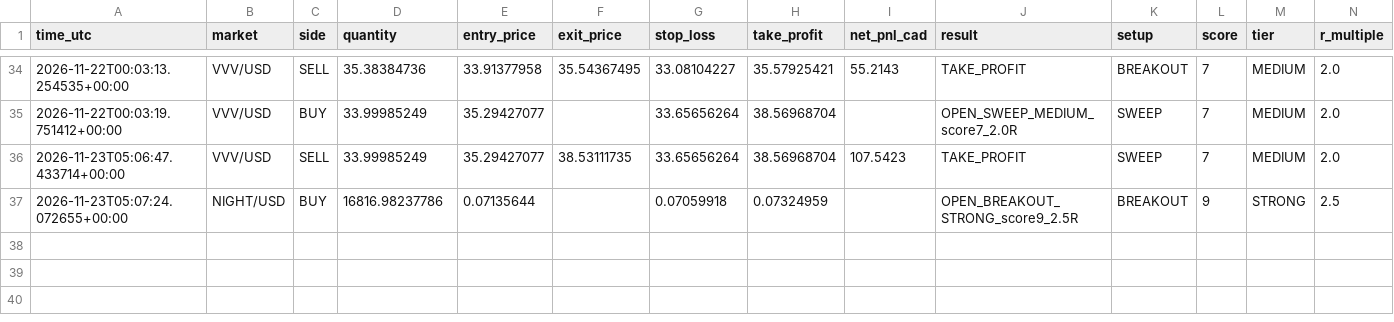
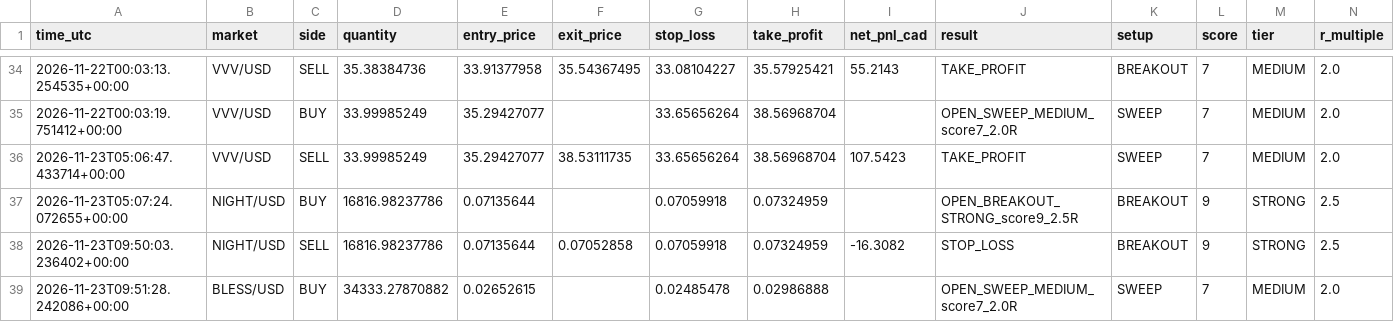
Before and after one commit to yuonayelchristian18/gwvsa-crypto-bot, a CSV file: gwvsa_trades.csv, drawn as a sheet; only a part is shown, gaps mark what is left out; rows hold the shown columns only; the diff names each change by its address in the sheet, - before the commit and + after, or states it on an @@ line.

```diff
--- a/gwvsa_trades.csv
+++ b/gwvsa_trades.csv
+row 38: 2026-11-23T09:50:03.236402+00:00 | NIGHT/USD | SELL | 16816.98237786 | 0.07135644 | 0.07052858 | 0.07059918 | 0.07324959 | -16.3082 | STOP_LOSS | BREAKOUT | 9 | STRONG | 2.5
+row 39: 2026-11-23T09:51:28.242086+00:00 | BLESS/USD | BUY | 34333.27870882 | 0.02652615 |  | 0.02485478 | 0.02986888 |  | OPEN_SWEEP_MEDIUM_score7_2.0R | SWEEP | 7 | MEDIUM | 2.0
```
Also changed, not shown: 1 other file.
